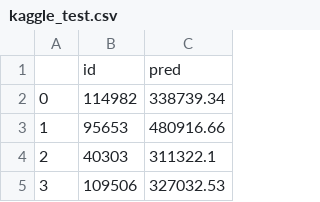
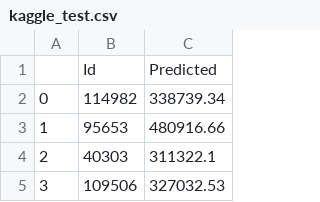
Before and after one commit to tmj1432/HDB-Resale-Price-Predictor-Application, a CSV file: datasets/kaggle_test.csv, drawn as a sheet; only a part is shown; removed rows and columns are numbered as before the commit, all else as after; the diff names each change by its address in the sheet, - before the commit and + after, or states it on an @@ line.

```diff
--- a/datasets/kaggle_test.csv
+++ b/datasets/kaggle_test.csv
-row 1:  | id | pred
+row 1:  | Id | Predicted
```
Also changed, not shown: 2 other files.
